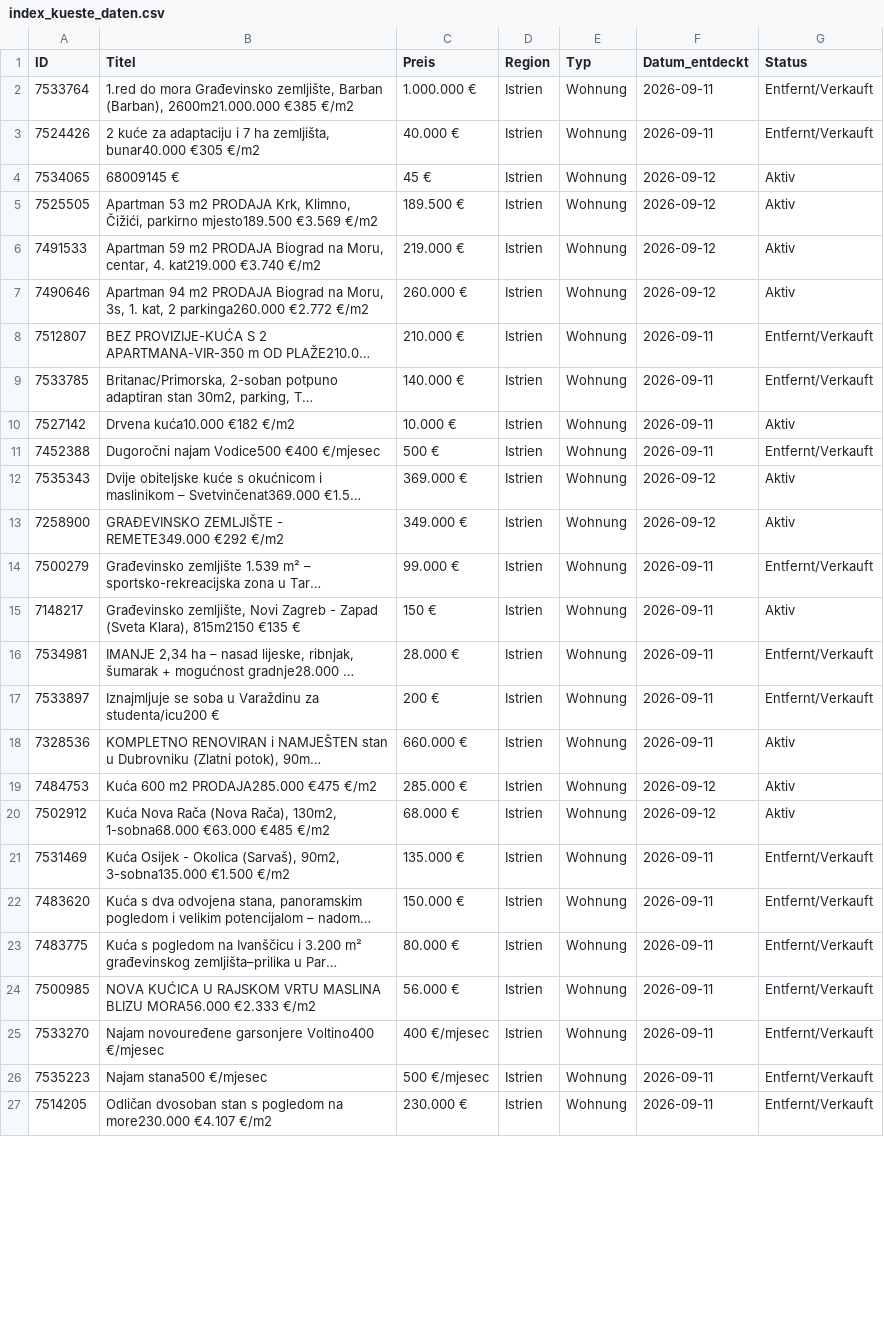
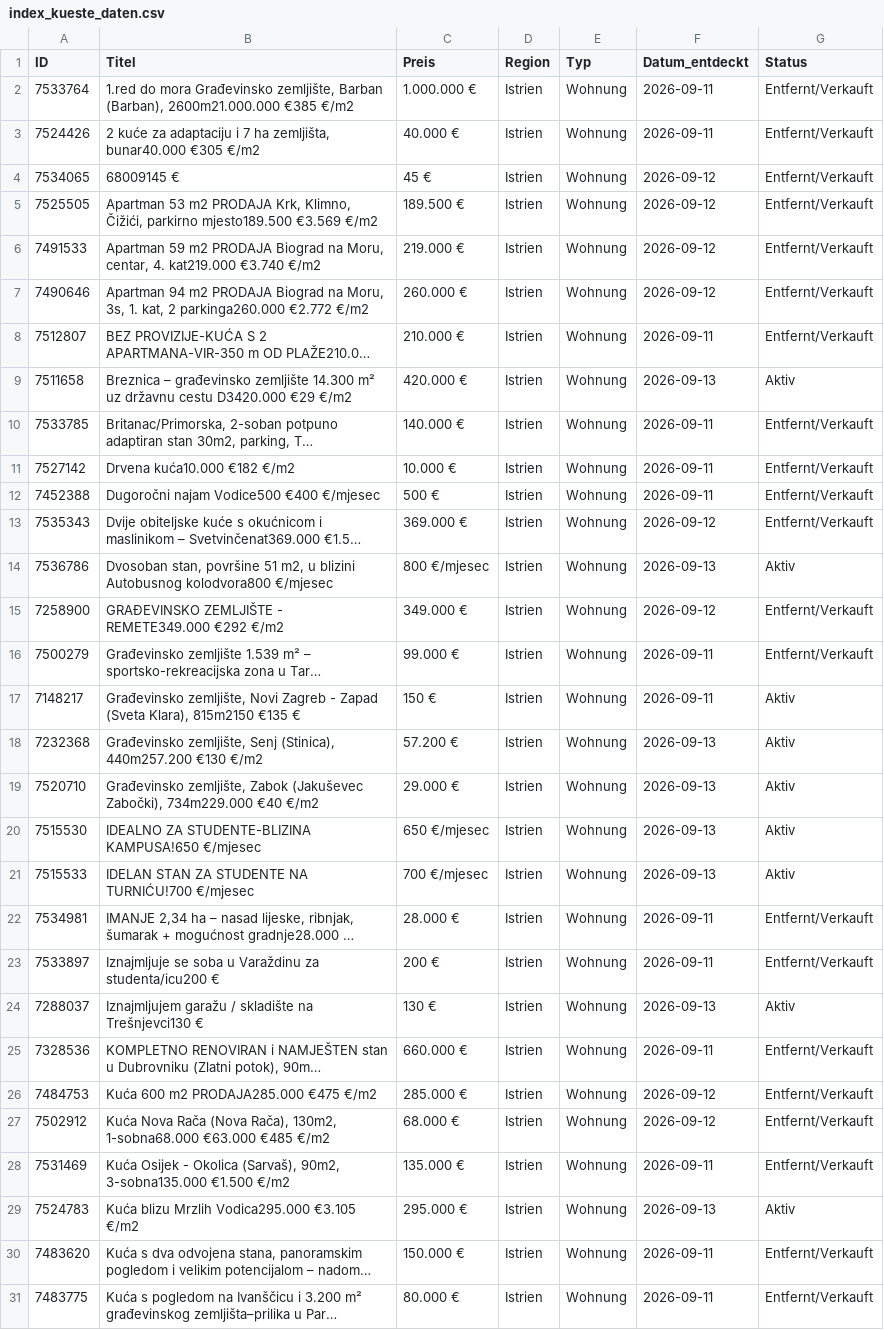
Before and after one commit to aveit1975/kroatien-immo-tracker, a CSV file: index_kueste_daten.csv, drawn as a sheet; only a part is shown; the shorter side is filled out with more unchanged rows; long unchanged cells end in …; addresses are those after the commit; the diff covers the shown part only; the diff names each change by its address in the sheet, - before the commit and + after, or states it on an @@ line.

```diff
--- a/index_kueste_daten.csv
+++ b/index_kueste_daten.csv
-G4:G7 (Status): Aktiv
+G4:G7 (Status): Entfernt/Verkauft
+row 9: 7511658 | Breznica – građevinsko zemljište 14.300 m² uz državnu cestu D3420.000 €29 €/m2 | 420.000 € | Istrien | Wohnung | 2026-09-13 | Aktiv
-G11 (Status): Aktiv
+G11 (Status): Entfernt/Verkauft
-G13 (Status): Aktiv
+G13 (Status): Entfernt/Verkauft
+row 14: 7536786 | Dvosoban stan, površine 51 m2, u blizini Autobusnog kolodvora800 €/mjesec | 800 €/mjesec | Istrien | Wohnung | 2026-09-13 | Aktiv
-G15 (Status): Aktiv
+G15 (Status): Entfernt/Verkauft
+row 18: 7232368 | Građevinsko zemljište, Senj (Stinica), 440m257.200 €130 €/m2 | 57.200 € | Istrien | Wohnung | 2026-09-13 | Aktiv
+row 19: 7520710 | Građevinsko zemljište, Zabok (Jakuševec Zabočki), 734m229.000 €40 €/m2 | 29.000 € | Istrien | Wohnung | 2026-09-13 | Aktiv
+row 20: 7515530 | IDEALNO ZA STUDENTE-BLIZINA KAMPUSA!650 €/mjesec | 650 €/mjesec | Istrien | Wohnung | 2026-09-13 | Aktiv
+row 21: 7515533 | IDELAN STAN ZA STUDENTE NA TURNIĆU!700 €/mjesec | 700 €/mjesec | Istrien | Wohnung | 2026-09-13 | Aktiv
+row 24: 7288037 | Iznajmljujem garažu / skladište na Trešnjevci130 € | 130 € | Istrien | Wohnung | 2026-09-13 | Aktiv
-G25:G27 (Status): Aktiv
+G25:G27 (Status): Entfernt/Verkauft
+row 29: 7524783 | Kuća blizu Mrzlih Vodica295.000 €3.105 €/m2 | 295.000 € | Istrien | Wohnung | 2026-09-13 | Aktiv
```
Also changed, not shown: 15 added rows and 13 edited cells elsewhere in this file.
